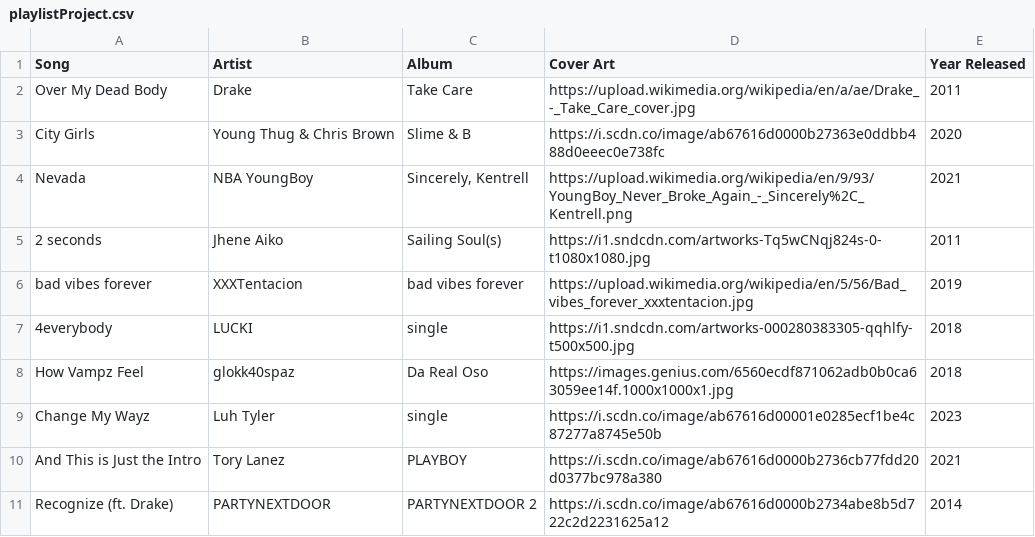
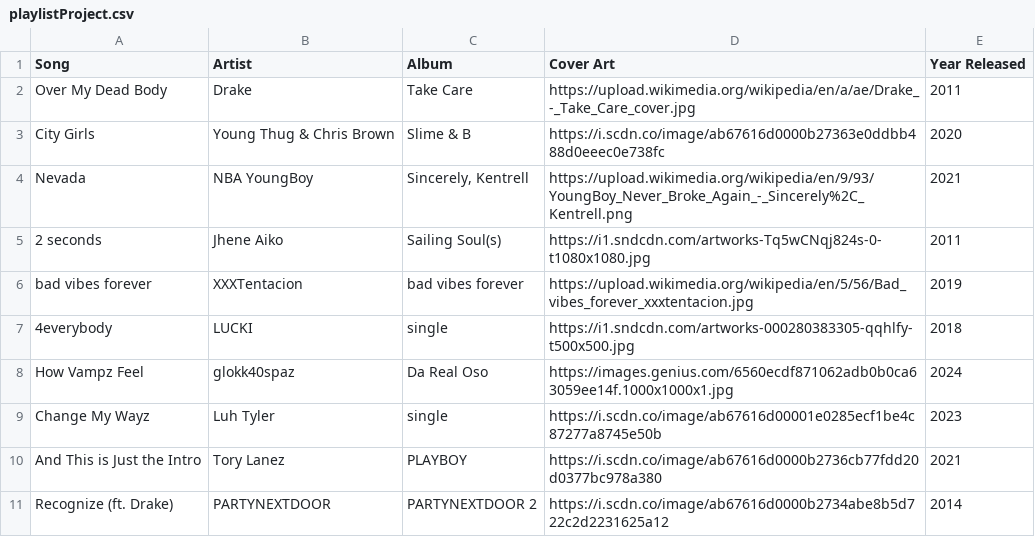
Before and after one commit to zechariahjoseph/playlistprojectforschool, a CSV file: playlistProject.csv, drawn as a sheet.

Commit message:
Update playlistProject.csv

```diff
--- a/playlistProject.csv
+++ b/playlistProject.csv
@@ -7,3 +7,3 @@ bad vibes forever,XXXTentacion,bad vibes forever,https://upload.wikimedia.org/wi
 4everybody,LUCKI,single,https://i1.sndcdn.com/artworks-000280383305-qqhlfy-t500x500.jpg,2018
-How Vampz Feel,glokk40spaz,Da Real Oso,https://images.genius.com/6560ecdf871062adb0b0ca63059ee14f.1000x1000x1.jpg,2018
+How Vampz Feel,glokk40spaz,Da Real Oso,https://images.genius.com/6560ecdf871062adb0b0ca63059ee14f.1000x1000x1.jpg,2024
 Change My Wayz,Luh Tyler,single,https://i.scdn.co/image/ab67616d00001e0285ecf1be4c87277a8745e50b,2023
```
